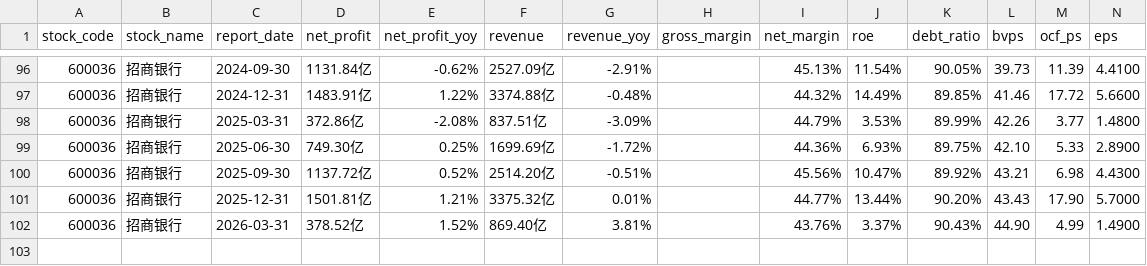
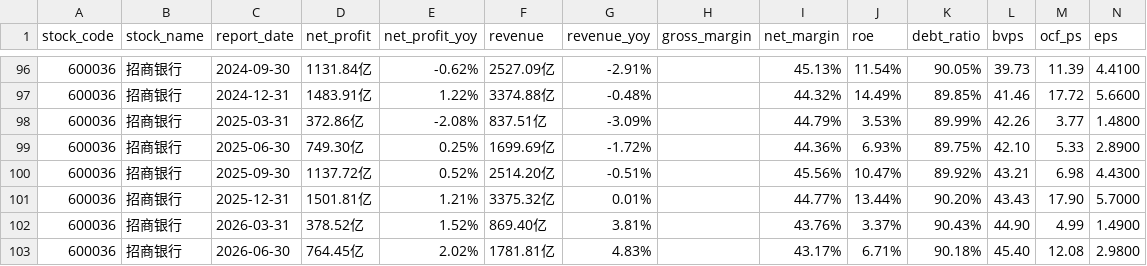
Before and after one commit to Liger0101/finance-report-analyzer, a CSV file: data/招商银行_financial.csv, drawn as a sheet; only a part is shown, gaps mark what is left out.

```diff
--- a/data/招商银行_financial.csv
+++ b/data/招商银行_financial.csv
@@ -102 +102,2 @@
 600036,招商银行,2026-03-31,378.52亿,1.52%,869.40亿,3.81%,,43.76%,3.37%,90.43%,44.90,4.99,1.4900
+600036,招商银行,2026-06-30,764.45亿,2.02%,1781.81亿,4.83%,,43.17%,6.71%,90.18%,45.40,12.08,2.9800
```
Also changed, not shown: data/万科A_financial.csv, data/比亚迪_financial.csv, 7 other files.
